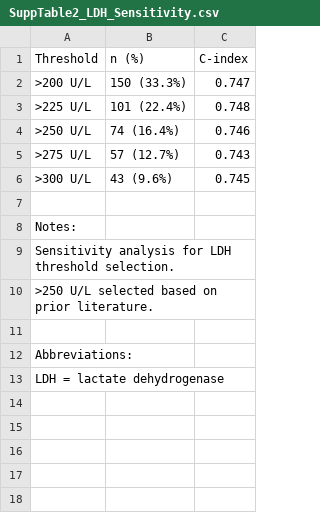
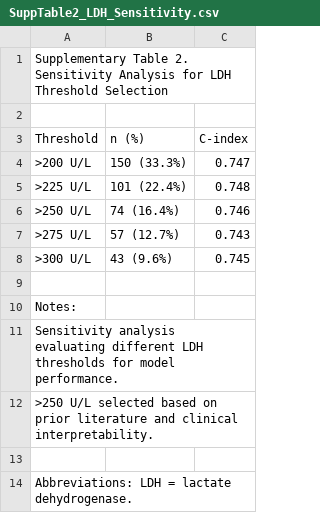
Before and after one commit to hideueki/paper-project-template, a CSV file: tables/SuppTable2_LDH_Sensitivity.csv, drawn as a sheet.

```diff
--- a/tables/SuppTable2_LDH_Sensitivity.csv
+++ b/tables/SuppTable2_LDH_Sensitivity.csv
@@ -1 +1,3 @@
+Supplementary Table 2. Sensitivity Analysis for LDH Threshold Selection,,
+,,
 Threshold,n (%),C-index
@@ -8,6 +10,5 @@ Threshold,n (%),C-index
 Notes:,,
-Sensitivity analysis for LDH threshold selection.,,
->250 U/L selected based on prior literature.,,
+Sensitivity analysis evaluating different LDH thresholds for model performance.,,
+>250 U/L selected based on prior literature and clinical interpretability.,,
 ,,
-Abbreviations:,,
-LDH = lactate dehydrogenase,,
+Abbreviations: LDH = lactate dehydrogenase.,,
```
Also changed, not shown: tables/SuppTable1_Treatment_Details.csv, tables/SuppTable3_mGPS_Sensitivity.csv, 6 other files.
